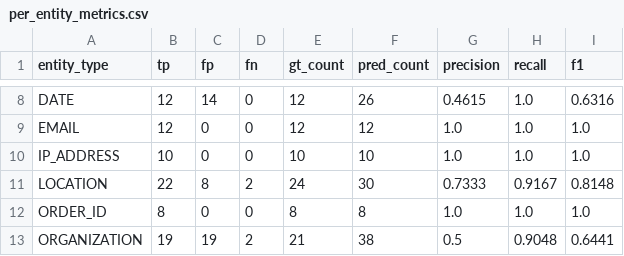
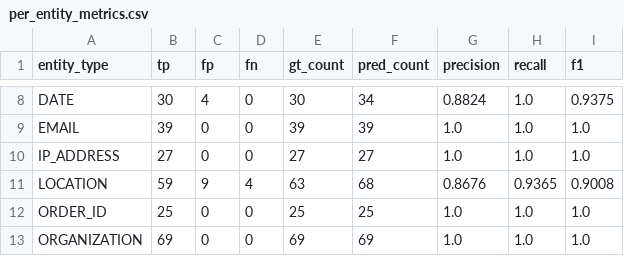
Before and after one commit to juliejohnson120503/PromptShield, a CSV file: evaluation/promptshield_benchmark/per_entity_metrics.csv, drawn as a sheet; only a part is shown, gaps mark what is left out; the diff covers the shown part only; the diff names each change by its address in the sheet, - before the commit and + after, or states it on an @@ line.

```diff
--- a/evaluation/promptshield_benchmark/per_entity_metrics.csv
+++ b/evaluation/promptshield_benchmark/per_entity_metrics.csv
-B8 (tp): 12
+B8 (tp): 30
-C8 (fp): 14
+C8 (fp): 4
-E8 (gt_count): 12
+E8 (gt_count): 30
-F8 (pred_count): 26
+F8 (pred_count): 34
-G8 (precision): 0.4615
+G8 (precision): 0.8824
-I8 (f1): 0.6316
+I8 (f1): 0.9375
-B9 (tp): 12
+B9 (tp): 39
-E9 (gt_count): 12
+E9 (gt_count): 39
-F9 (pred_count): 12
+F9 (pred_count): 39
-B10 (tp): 10
+B10 (tp): 27
-E10 (gt_count): 10
+E10 (gt_count): 27
-F10 (pred_count): 10
+F10 (pred_count): 27
-B11 (tp): 22
+B11 (tp): 59
-C11 (fp): 8
+C11 (fp): 9
-D11 (fn): 2
+D11 (fn): 4
-E11 (gt_count): 24
+E11 (gt_count): 63
-F11 (pred_count): 30
+F11 (pred_count): 68
-G11 (precision): 0.7333
+G11 (precision): 0.8676
-H11 (recall): 0.9167
+H11 (recall): 0.9365
-I11 (f1): 0.8148
+I11 (f1): 0.9008
-B12 (tp): 8
+B12 (tp): 25
-E12 (gt_count): 8
+E12 (gt_count): 25
-F12 (pred_count): 8
+F12 (pred_count): 25
-B13 (tp): 19
+B13 (tp): 69
-C13 (fp): 19
+C13 (fp): 0
-D13 (fn): 2
+D13 (fn): 0
-E13 (gt_count): 21
+E13 (gt_count): 69
-F13 (pred_count): 38
+F13 (pred_count): 69
-G13 (precision): 0.5
+G13 (precision): 1.0
-H13 (recall): 0.9048
+H13 (recall): 1.0
-I13 (f1): 0.6441
+I13 (f1): 1.0
```
Also changed, not shown: 1 removed row and 54 edited cells elsewhere in this file, evaluation/promptshield_benchmark/component_latency.csv, evaluation/promptshield_benchmark/coverage.csv, 23 other files.
